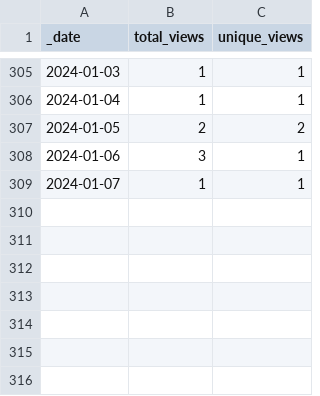
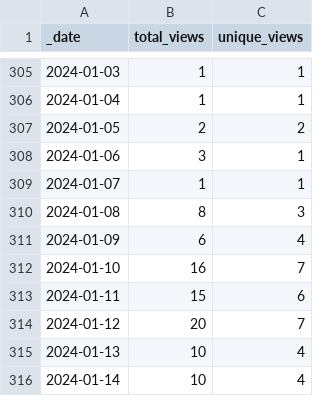
Before and after one commit to AlexRogalskiy/android-patterns, a CSV file: traffic/views.csv, drawn as a sheet; only a part is shown, gaps mark what is left out; the diff names each change by its address in the sheet, - before the commit and + after, or states it on an @@ line.

```diff
--- a/traffic/views.csv
+++ b/traffic/views.csv
+row 310: 2024-01-08 | 8 | 3
+row 311: 2024-01-09 | 6 | 4
+row 312: 2024-01-10 | 16 | 7
+row 313: 2024-01-11 | 15 | 6
+row 314: 2024-01-12 | 20 | 7
+row 315: 2024-01-13 | 10 | 4
+row 316: 2024-01-14 | 10 | 4
```
Also changed, not shown: traffic/clones.csv, 1 other file.
